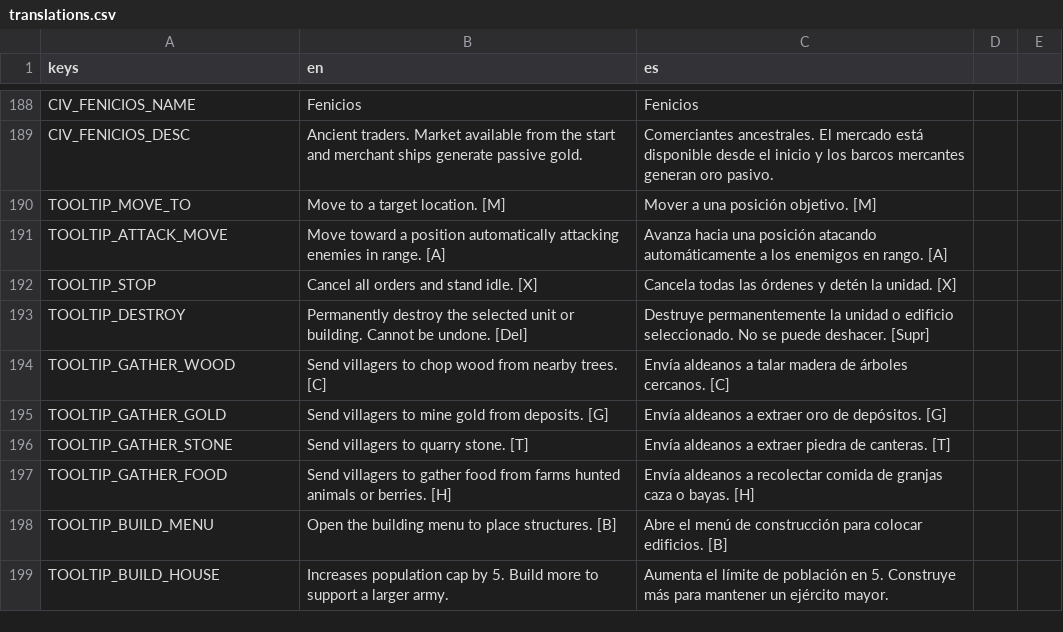
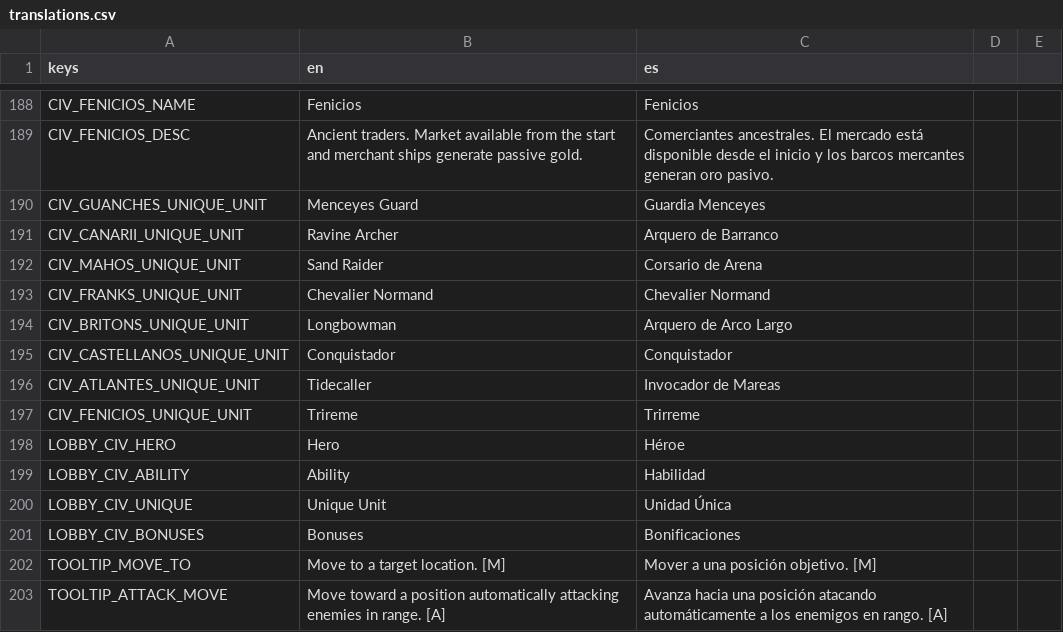
Before and after one commit to enrimr/rts-game-godot, a CSV file: project/assets/translations/translations.csv, drawn as a sheet; only a part is shown, gaps mark what is left out; the shorter side is filled out with more unchanged rows; the diff names each change by its address in the sheet, - before the commit and + after, or states it on an @@ line.

```diff
--- a/project/assets/translations/translations.csv
+++ b/project/assets/translations/translations.csv
+row 190: CIV_GUANCHES_UNIQUE_UNIT | Menceyes Guard | Guardia Menceyes
+row 191: CIV_CANARII_UNIQUE_UNIT | Ravine Archer | Arquero de Barranco
+row 192: CIV_MAHOS_UNIQUE_UNIT | Sand Raider | Corsario de Arena
+row 193: CIV_FRANKS_UNIQUE_UNIT | Chevalier Normand | Chevalier Normand
+row 194: CIV_BRITONS_UNIQUE_UNIT | Longbowman | Arquero de Arco Largo
+row 195: CIV_CASTELLANOS_UNIQUE_UNIT | Conquistador | Conquistador
+row 196: CIV_ATLANTES_UNIQUE_UNIT | Tidecaller | Invocador de Mareas
+row 197: CIV_FENICIOS_UNIQUE_UNIT | Trireme | Trirreme
+row 198: LOBBY_CIV_HERO | Hero | Héroe
+row 199: LOBBY_CIV_ABILITY | Ability | Habilidad
+row 200: LOBBY_CIV_UNIQUE | Unique Unit | Unidad Única
+row 201: LOBBY_CIV_BONUSES | Bonuses | Bonificaciones
```
Also changed, not shown: 1 other file.
